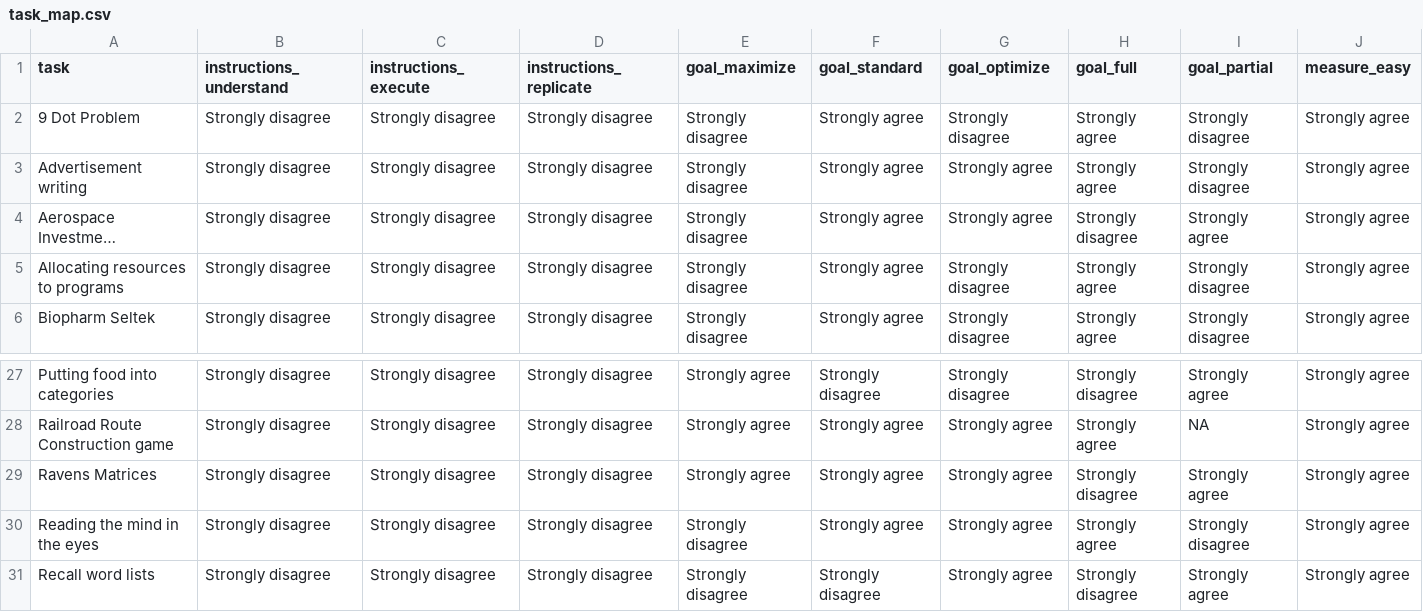
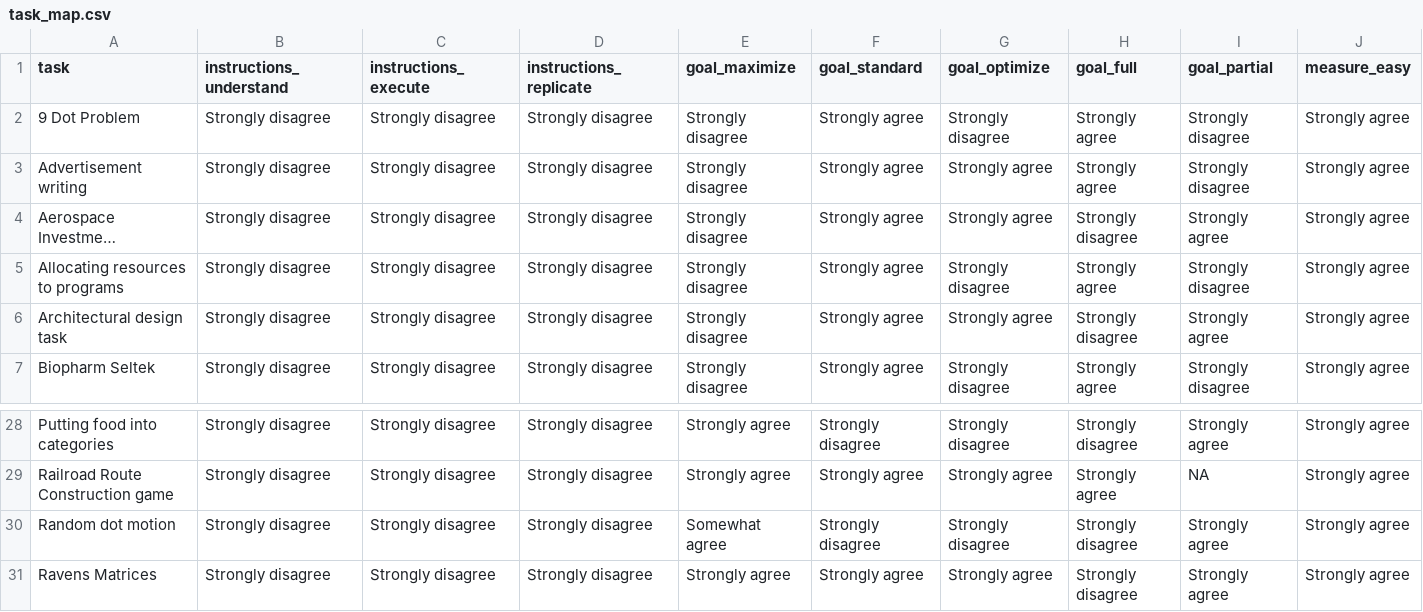
Before and after one commit to Watts-Lab/task-mapping, a CSV file: task_map.csv, drawn as a sheet; only a part is shown, gaps mark what is left out; the shorter side is filled out with more unchanged rows; long unchanged cells end in …; rows hold the shown columns only; the diff names each change by its address in the sheet, - before the commit and + after, or states it on an @@ line.

```diff
--- a/task_map.csv
+++ b/task_map.csv
+row 6: Architectural design task | Strongly disagree | Strongly disagree | Strongly disagree | Strongly disagree | Strongly agree | Strongly agree | Strongly disagree | Strongly agree | Strongly agree
+row 30: Random dot motion | Strongly disagree | Strongly disagree | Strongly disagree | Somewhat agree | Strongly disagree | Strongly disagree | Strongly disagree | Strongly agree | Strongly agree
```
Also changed, not shown: 2 other files.
